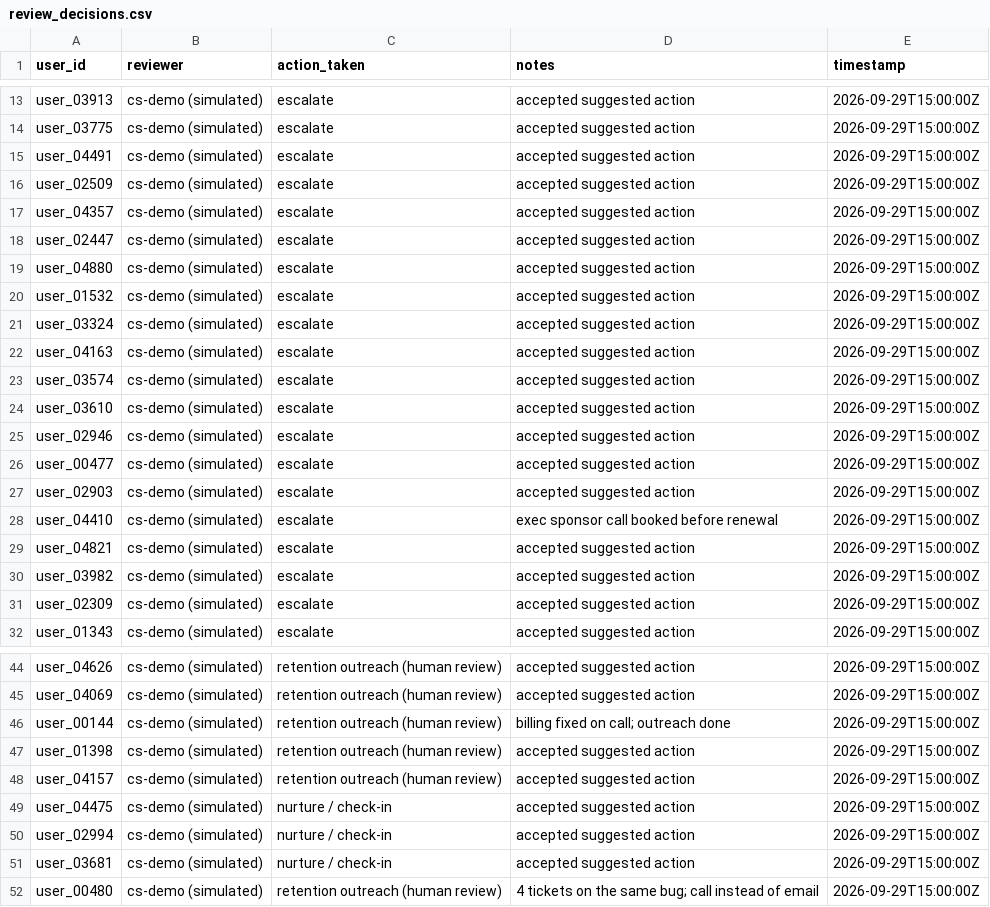
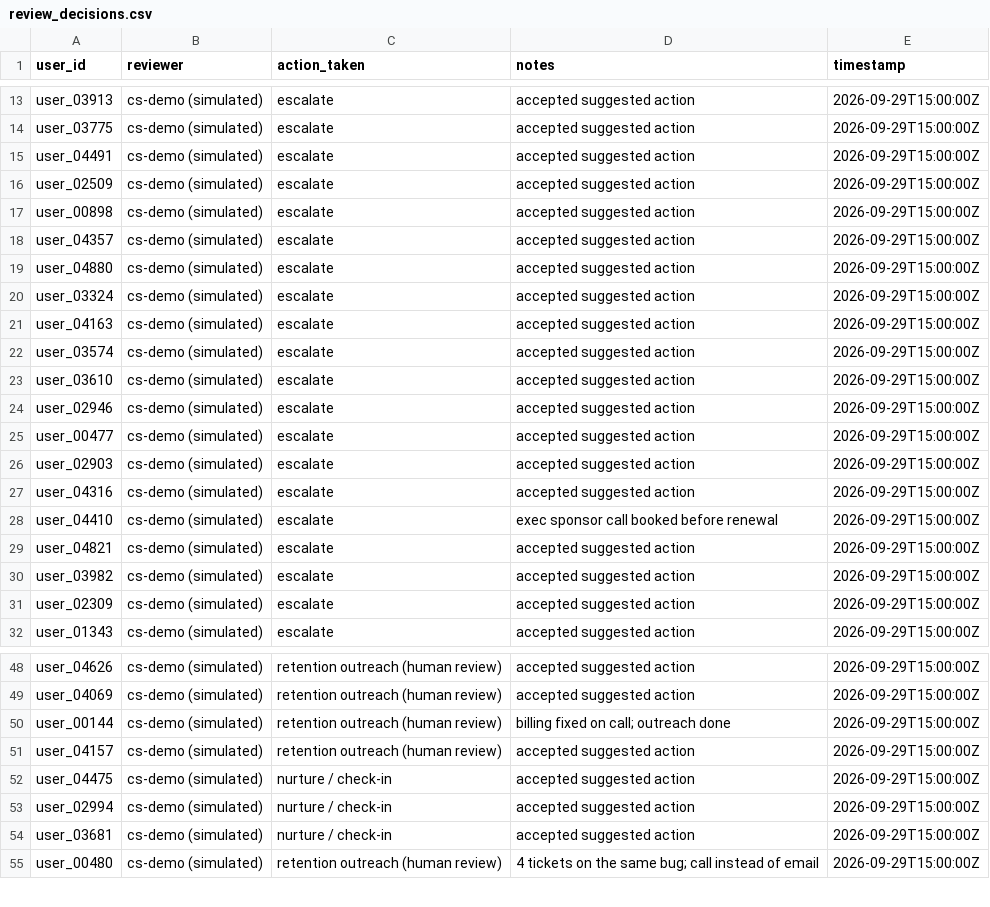
Before and after one commit to santoshshinde2012/retention-radar, a CSV file: data/use_cases/review_decisions.csv, drawn as a sheet; only a part is shown, gaps mark what is left out; the diff covers the shown part only.

```diff
--- a/data/use_cases/review_decisions.csv
+++ b/data/use_cases/review_decisions.csv
@@ -16,6 +16,5 @@ user_04491,cs-demo (simulated),escalate,accepted suggested action,2026-09-29T15:
 user_02509,cs-demo (simulated),escalate,accepted suggested action,2026-09-29T15:00:00Z
+user_00898,cs-demo (simulated),escalate,accepted suggested action,2026-09-29T15:00:00Z
 user_04357,cs-demo (simulated),escalate,accepted suggested action,2026-09-29T15:00:00Z
-user_02447,cs-demo (simulated),escalate,accepted suggested action,2026-09-29T15:00:00Z
 user_04880,cs-demo (simulated),escalate,accepted suggested action,2026-09-29T15:00:00Z
-user_01532,cs-demo (simulated),escalate,accepted suggested action,2026-09-29T15:00:00Z
 user_03324,cs-demo (simulated),escalate,accepted suggested action,2026-09-29T15:00:00Z
@@ -27,2 +26,3 @@ user_00477,cs-demo (simulated),escalate,accepted suggested action,2026-09-29T15:
 user_02903,cs-demo (simulated),escalate,accepted suggested action,2026-09-29T15:00:00Z
+user_04316,cs-demo (simulated),escalate,accepted suggested action,2026-09-29T15:00:00Z
 user_04410,cs-demo (simulated),escalate,exec sponsor call booked before renewal,2026-09-29T15:00:00Z
@@ -46,3 +50,2 @@ user_04069,cs-demo (simulated),retention outreach (human review),accepted sugges
 user_00144,cs-demo (simulated),retention outreach (human review),billing fixed on call; outreach done,2026-09-29T15:00:00Z
-user_01398,cs-demo (simulated),retention outreach (human review),accepted suggested action,2026-09-29T15:00:00Z
 user_04157,cs-demo (simulated),retention outreach (human review),accepted suggested action,2026-09-29T15:00:00Z
```
Also changed, not shown: 4 added rows, 4 removed rows and 1 edited cell elsewhere in this file, data/use_cases/labels_day30.csv, data/use_cases/weekly_batch.csv, 7 other files.
